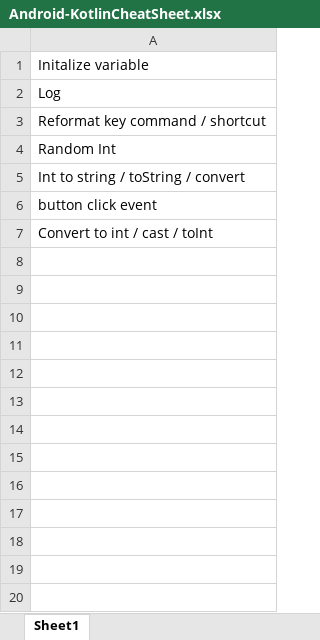
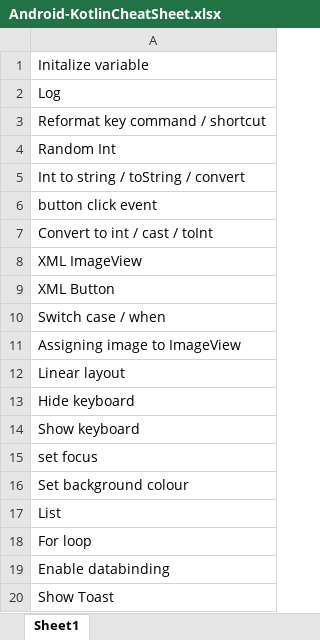
Before and after one commit to JT-Stevens/CheatSheets, an Excel workbook: Android-KotlinCheatSheet.xlsx, sheet Sheet1, drawn as a sheet; values as stored, in another font and other column widths than the file's, no borders; the diff names each change by its address in the sheet, - before the commit and + after, or states it on an @@ line.

```diff
--- a/Android-KotlinCheatSheet.xlsx (sheet Sheet1)
+++ b/Android-KotlinCheatSheet.xlsx (sheet Sheet1)
+row 8: XML ImageView
+row 9: XML Button
+row 10: Switch case / when
+row 11: Assigning image to ImageView
+row 12: Linear layout
+row 13: Hide keyboard
+row 14: Show keyboard
+row 15: set focus
+row 16: Set background colour
+row 17: List
+row 18: For loop
+row 19: Enable databinding
+row 20: Show Toast
```
Also changed, not shown: CSharpCheatSheet.xlsx, HTML-CSSCheatSheets.xlsx, 4 other files.
